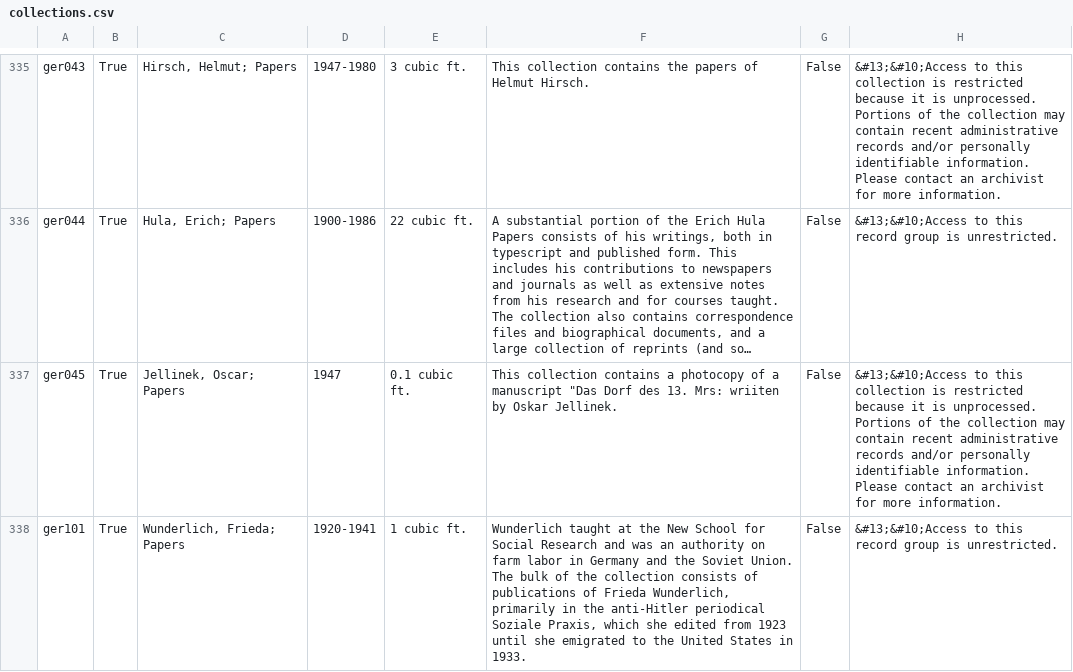
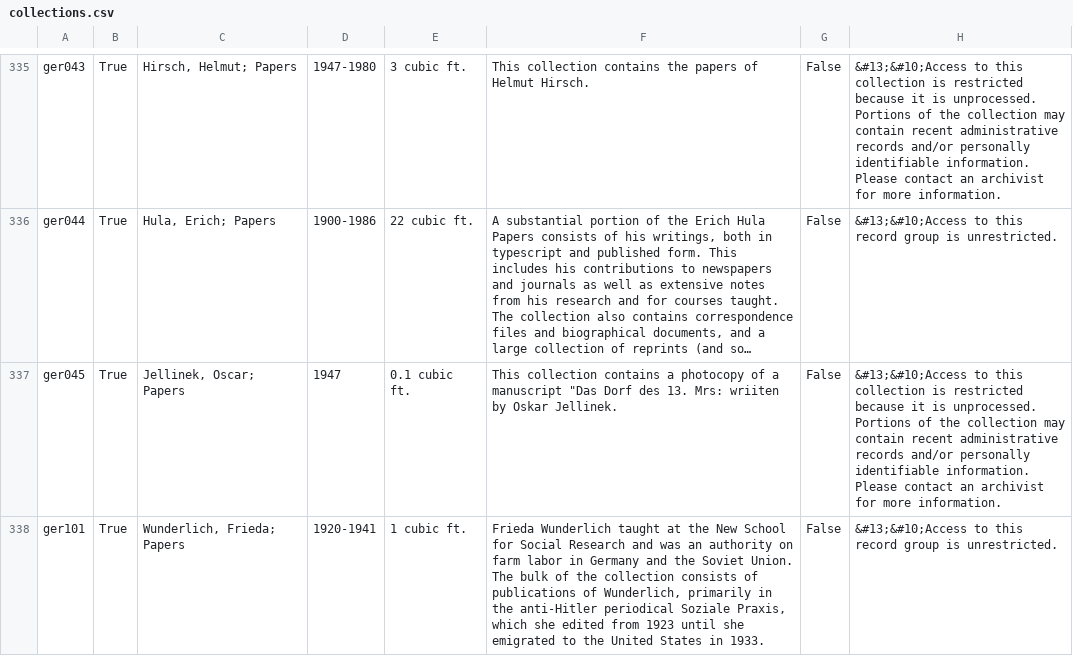
Before and after one commit to UAlbanyArchives/collections, a CSV file: staticData/collections.csv, drawn as a sheet; only a part is shown, gaps mark what is left out; long unchanged cells end in …; the diff covers the shown part only; the diff names each change by its address in the sheet, - before the commit and + after, or states it on an @@ line.

Commit message:
modified collections exported from ArchivesSpace

```diff
--- a/staticData/collections.csv
+++ b/staticData/collections.csv
-F338: Wunderlich taught at the New School for Social Research and was an authority on farm labor in Germany and the Soviet Union. The bulk of the collection consists of publications of Frieda Wunderlich, primarily…
+F338: Frieda Wunderlich taught at the New School for Social Research and was an authority on farm labor in Germany and the Soviet Union. The bulk of the collection consists of publications of Wunderlich, primarily…
```
Also changed, not shown: 6 edited cells elsewhere in this file, 2 other files.
